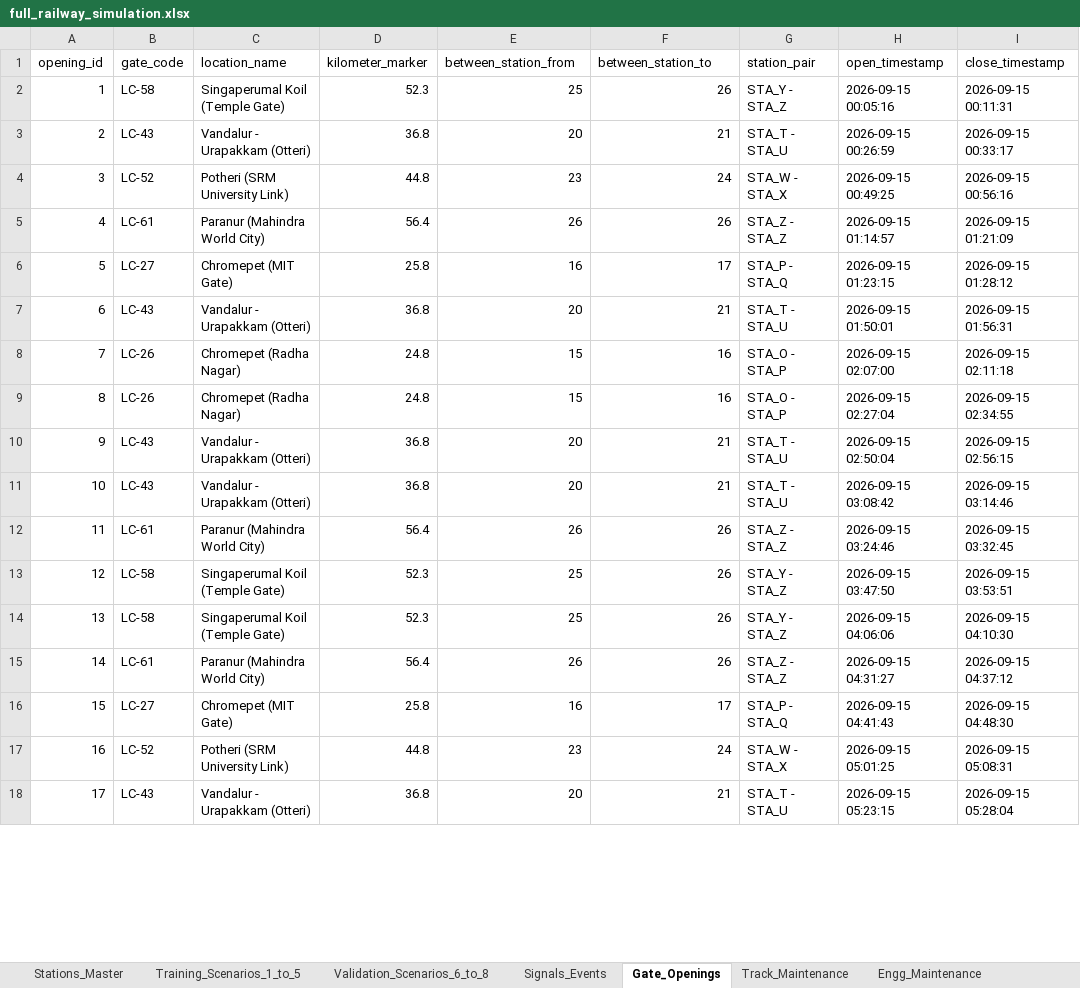
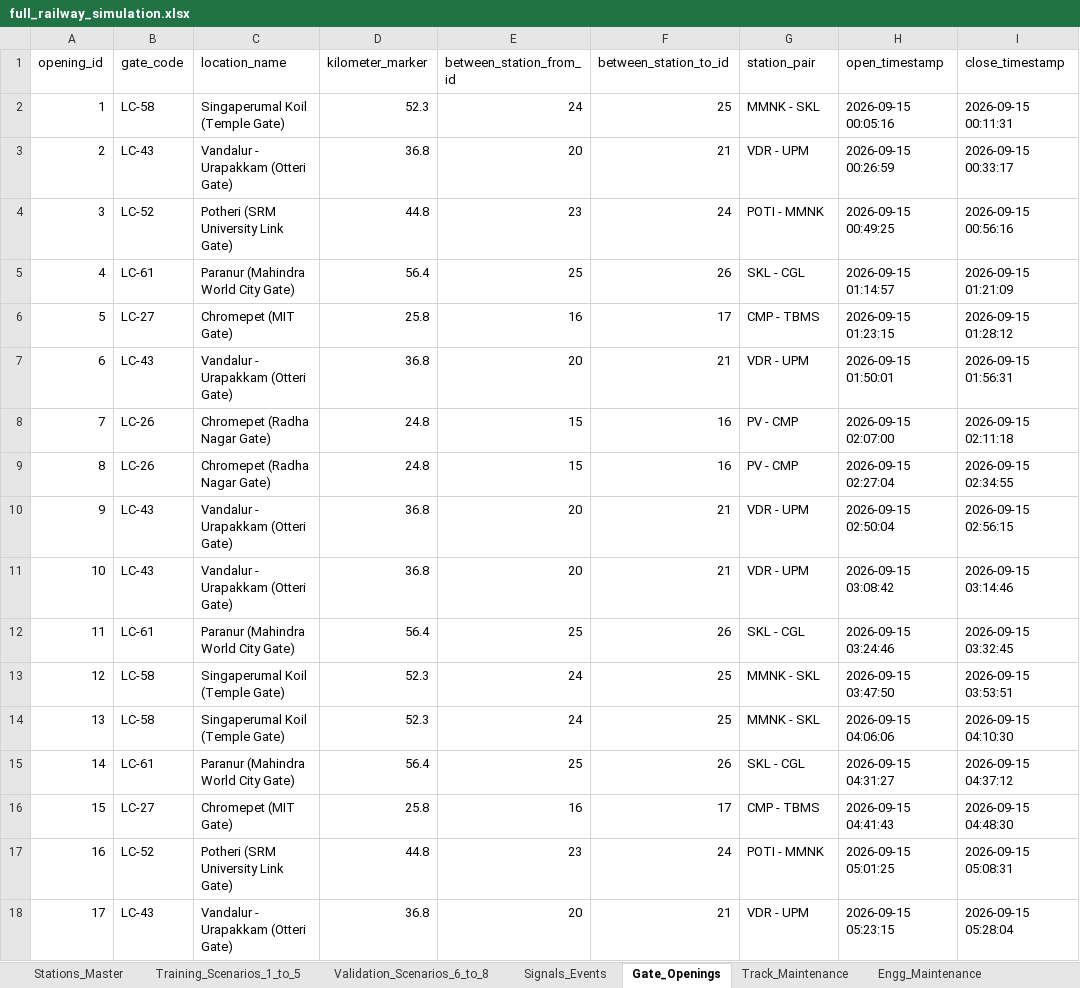
Before and after one commit to ashilohfaith-debug/Block-Train, an Excel workbook: model_implementation/data/full_railway_simulation.xlsx, sheet Gate_Openings, drawn as a sheet; only a part is shown; values as stored, in another font and other column widths than the file's, no borders; the diff covers the shown part only; the diff names each change by its address in the sheet, - before the commit and + after, or states it on an @@ line.

```diff
--- a/model_implementation/data/full_railway_simulation.xlsx (sheet Gate_Openings)
+++ b/model_implementation/data/full_railway_simulation.xlsx (sheet Gate_Openings)
-E1: between_station_from
+E1: between_station_from_id
-F1: between_station_to
+F1: between_station_to_id
-E2 (between_station_from_id): 25
+E2 (between_station_from_id): 24
-F2 (between_station_to_id): 26
+F2 (between_station_to_id): 25
-G2 (station_pair): STA_Y - STA_Z
+G2 (station_pair): MMNK - SKL
-C3 (location_name): Vandalur - Urapakkam (Otteri)
+C3 (location_name): Vandalur - Urapakkam (Otteri Gate)
-G3 (station_pair): STA_T - STA_U
+G3 (station_pair): VDR - UPM
-C4 (location_name): Potheri (SRM University Link)
+C4 (location_name): Potheri (SRM University Link Gate)
-G4 (station_pair): STA_W - STA_X
+G4 (station_pair): POTI - MMNK
-C5 (location_name): Paranur (Mahindra World City)
+C5 (location_name): Paranur (Mahindra World City Gate)
-E5 (between_station_from_id): 26
+E5 (between_station_from_id): 25
-G5 (station_pair): STA_Z - STA_Z
+G5 (station_pair): SKL - CGL
-G6 (station_pair): STA_P - STA_Q
+G6 (station_pair): CMP - TBMS
-C7 (location_name): Vandalur - Urapakkam (Otteri)
+C7 (location_name): Vandalur - Urapakkam (Otteri Gate)
-G7 (station_pair): STA_T - STA_U
+G7 (station_pair): VDR - UPM
-C8:C9 (location_name): Chromepet (Radha Nagar)
+C8:C9 (location_name): Chromepet (Radha Nagar Gate)
-G8:G9 (station_pair): STA_O - STA_P
+G8:G9 (station_pair): PV - CMP
-C10:C11 (location_name): Vandalur - Urapakkam (Otteri)
+C10:C11 (location_name): Vandalur - Urapakkam (Otteri Gate)
-G10:G11 (station_pair): STA_T - STA_U
+G10:G11 (station_pair): VDR - UPM
-C12 (location_name): Paranur (Mahindra World City)
+C12 (location_name): Paranur (Mahindra World City Gate)
-E12 (between_station_from_id): 26
+E12 (between_station_from_id): 25
-G12 (station_pair): STA_Z - STA_Z
+G12 (station_pair): SKL - CGL
-E13:E14 (between_station_from_id): 25
+E13:E14 (between_station_from_id): 24
-F13:F14 (between_station_to_id): 26
+F13:F14 (between_station_to_id): 25
-G13:G14 (station_pair): STA_Y - STA_Z
+G13:G14 (station_pair): MMNK - SKL
-C15 (location_name): Paranur (Mahindra World City)
+C15 (location_name): Paranur (Mahindra World City Gate)
-E15 (between_station_from_id): 26
+E15 (between_station_from_id): 25
-G15 (station_pair): STA_Z - STA_Z
+G15 (station_pair): SKL - CGL
-G16 (station_pair): STA_P - STA_Q
+G16 (station_pair): CMP - TBMS
-C17 (location_name): Potheri (SRM University Link)
+C17 (location_name): Potheri (SRM University Link Gate)
-G17 (station_pair): STA_W - STA_X
+G17 (station_pair): POTI - MMNK
-C18 (location_name): Vandalur - Urapakkam (Otteri)
+C18 (location_name): Vandalur - Urapakkam (Otteri Gate)
-G18 (station_pair): STA_T - STA_U
+G18 (station_pair): VDR - UPM
```
Also changed, not shown: 112 edited cells elsewhere in this sheet, sheet Training_Scenarios_1_to_5, sheet Validation_Scenarios_6_to_8, sheet Stations_Master, sheet Signals_Events, sheet Track_Maintenance, sheet Traction_Maintenance, 2 more sheets, 14 other files.
